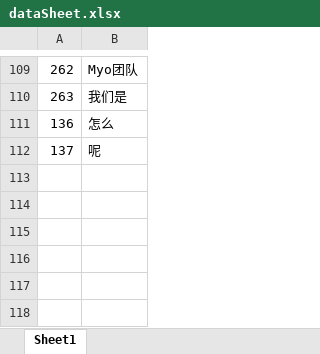
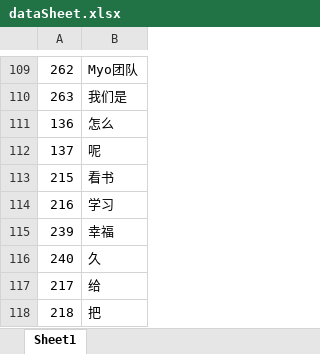
Before and after one commit to shicaiwei123/myoPython, an Excel workbook: dataSheet.xlsx, sheet Sheet1, drawn as a sheet; only a part is shown, gaps mark what is left out; values as stored, in another font and other column widths than the file's, no borders; the diff names each change by its address in the sheet, - before the commit and + after, or states it on an @@ line.

```diff
--- a/dataSheet.xlsx (sheet Sheet1)
+++ b/dataSheet.xlsx (sheet Sheet1)
+row 113: 215 | 看书
+row 114: 216 | 学习
+row 115: 239 | 幸福
+row 116: 240 | 久
+row 117: 217 | 给
+row 118: 218 | 把
```
Also changed, not shown: 8 other files.
